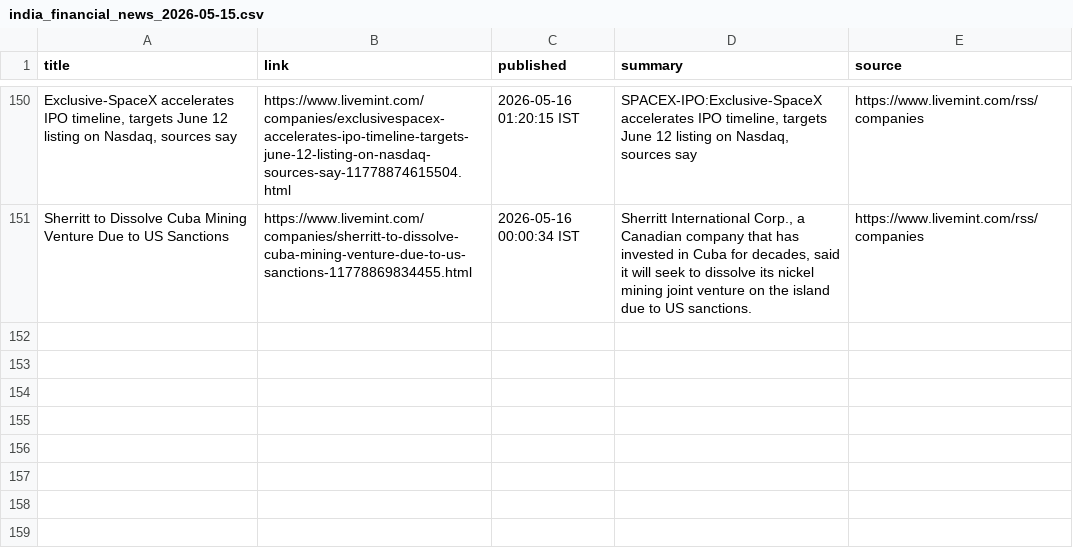
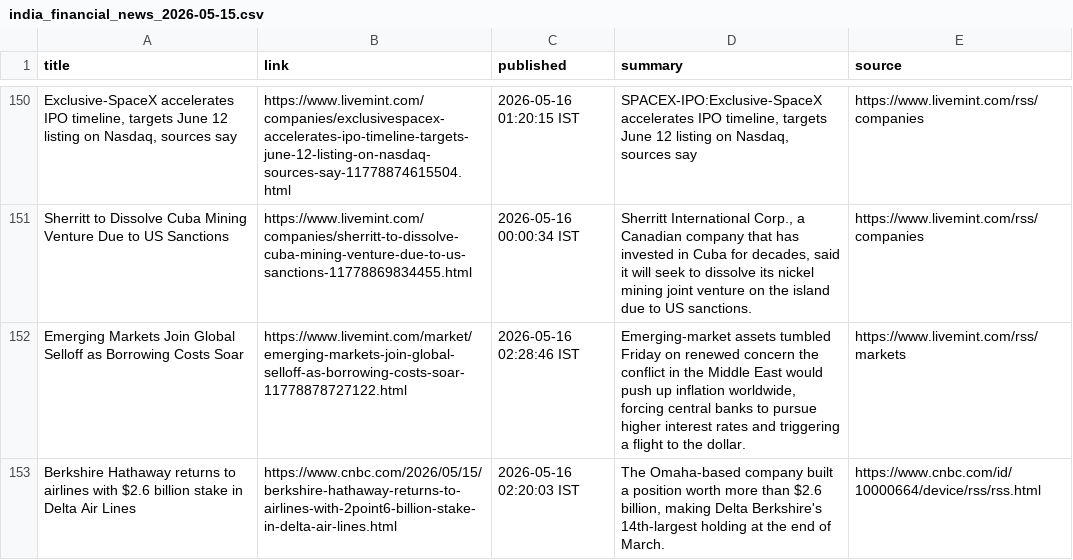
Before and after one commit to aarshrana007/Stock_Analysis, a CSV file: news_data/india_financial_news_2026-05-15.csv, drawn as a sheet; only a part is shown, gaps mark what is left out; the diff names each change by its address in the sheet, - before the commit and + after, or states it on an @@ line.

```diff
--- a/news_data/india_financial_news_2026-05-15.csv
+++ b/news_data/india_financial_news_2026-05-15.csv
+row 152: Emerging Markets Join Global Selloff as Borrowing Costs Soar | https://www.livemint.com/market/emerging-markets-join-global-selloff-as-borrowing-costs-soar-11778878727122.html | 2026-05-16 02:28:46 IST | Emerging-market assets tumbled Friday on renewed concern the conflict in the Middle East would push up inflation worldwide, forcing central banks to pursue higher interest rates and triggering a flight to the dollar. | https://www.livemint.com/rss/markets
+row 153: Berkshire Hathaway returns to airlines with $2.6 billion stake in Delta Air Lines | https://www.cnbc.com/2026/05/15/berkshire-hathaway-returns-to-airlines-with-2point6-billion-stake-in-delta-air-lines.html | 2026-05-16 02:20:03 IST | The Omaha-based company built a position worth more than $2.6 billion, making Delta Berkshire's 14th-largest holding at the end of March. | https://www.cnbc.com/id/10000664/device/rss/rss.html
```
Also changed, not shown: 1 other file.
